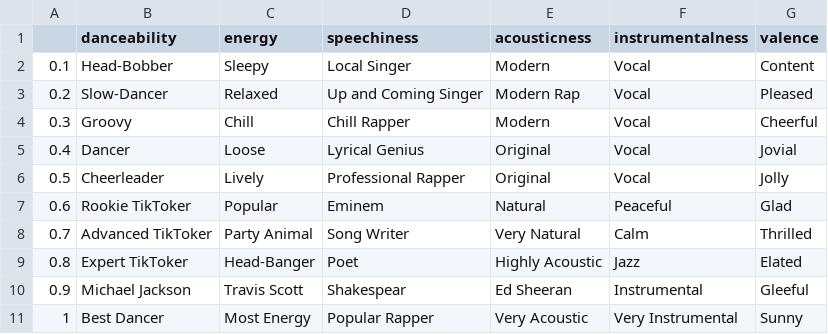
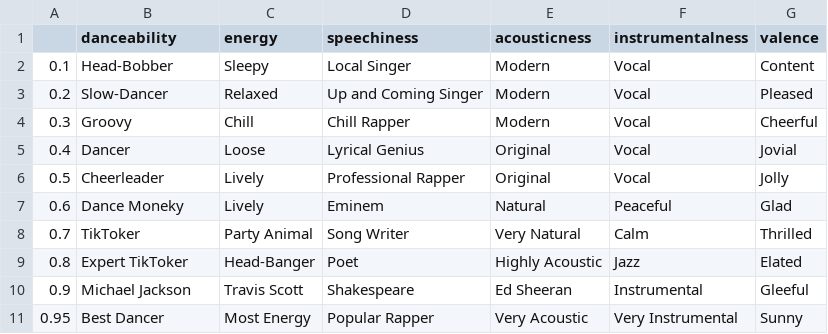
Before and after one commit to Dhruv-Karia/SpotifyTracker, a CSV file: scripts/data/words_df.csv, drawn as a sheet.

```diff
--- a/scripts/data/words_df.csv
+++ b/scripts/data/words_df.csv
@@ -2,3 +2,3 @@
 0.1,Head-Bobber,Sleepy,Local Singer,Modern ,Vocal,Content
-0.2,Slow-Dancer,Relaxed,Up and Coming Singer,Modern Rap,Vocal,Pleased
+0.2,Slow-Dancer,Relaxed,Up and Coming Singer,Modern,Vocal,Pleased
 0.3,Groovy,Chill,Chill Rapper,Modern,Vocal,Cheerful
@@ -6,6 +6,6 @@
 0.5,Cheerleader,Lively,Professional Rapper,Original ,Vocal,Jolly
-0.6,Rookie TikToker,Popular,Eminem,Natural,Peaceful,Glad
-0.7,Advanced TikToker,Party Animal,Song Writer,Very Natural,Calm,Thrilled
+0.6,Dance Moneky,Lively,Eminem,Natural,Peaceful,Glad
+0.7,TikToker,Party Animal,Song Writer,Very Natural,Calm,Thrilled
 0.8,Expert TikToker,Head-Banger,Poet,Highly Acoustic,Jazz,Elated
-0.9,Michael Jackson,Travis Scott,Shakespear,Ed Sheeran,Instrumental,Gleeful
-1,Best Dancer,Most Energy,Popular Rapper,Very Acoustic,Very Instrumental,Sunny
+0.9,Michael Jackson,Travis Scott,Shakespeare,Ed Sheeran,Instrumental,Gleeful
+0.95,Best Dancer,Most Energy,Popular Rapper,Very Acoustic,Very Instrumental,Sunny
```
Also changed, not shown: 5 other files.
